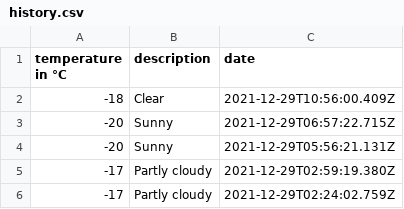
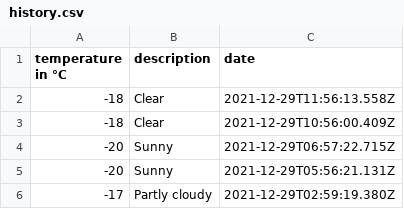
Before and after one commit to 102/omsk-weather, a CSV file: history.csv, drawn as a sheet; only a part is shown; the shorter side is filled out with more unchanged rows; the diff names each change by its address in the sheet, - before the commit and + after, or states it on an @@ line.

Commit message:
Flat: latest data (2021-12-29T11:56:13.686Z) {   "date": "2021-12-29T11:56:13.686Z",   "files": [     {       "name": "history.csv",       "deltaBytes": 36,       "source": "https://goweather.herokuapp.com/weather/omsk"     }   ] }

```diff
--- a/history.csv
+++ b/history.csv
+row 2: -18 | Clear | 2021-12-29T11:56:13.558Z
```
